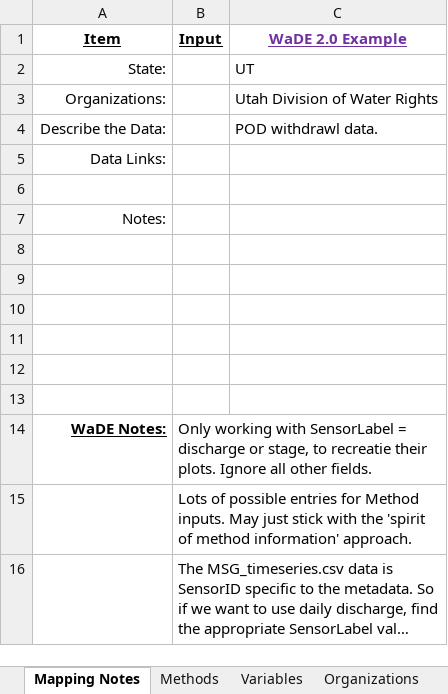
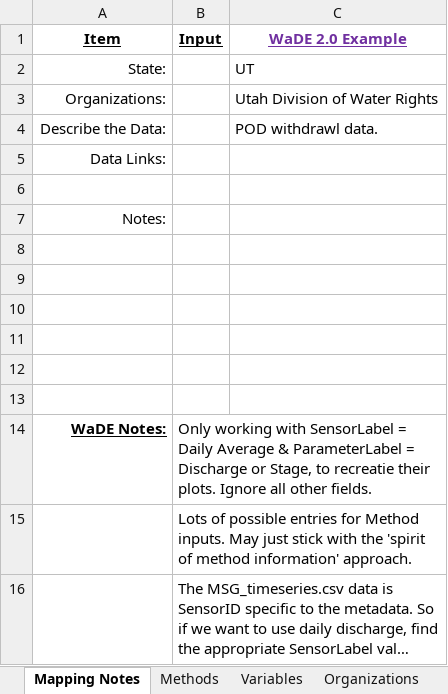
Before and after one commit to WSWCWaterDataExchange/MappingStatesDataToWaDE2.0, an Excel workbook: Montana/SiteSpecificAmounts/MT_SiteSpecificAmounts Schema Mapping to WaDE_QA.xlsx, sheet Mapping Notes, drawn as a sheet; long unchanged cells end in …; values as stored, in another font and other column widths than the file's, no borders; the diff names each change by its address in the sheet, - before the commit and + after, or states it on an @@ line.

Commit message:
MT ss update.
MT ss update.  New Daily AVG time series.

```diff
--- a/Montana/SiteSpecificAmounts/MT_SiteSpecificAmounts Schema Mapping to WaDE_QA.xlsx (sheet Mapping Notes)
+++ b/Montana/SiteSpecificAmounts/MT_SiteSpecificAmounts Schema Mapping to WaDE_QA.xlsx (sheet Mapping Notes)
-B14 (Input): …SensorLabel = discharge or stage, to recreatie…
+B14 (Input): …SensorLabel = Daily Average & ParameterLabel = Discharge or Stage, to recreatie…
```
Also changed, not shown: 10 other files.
